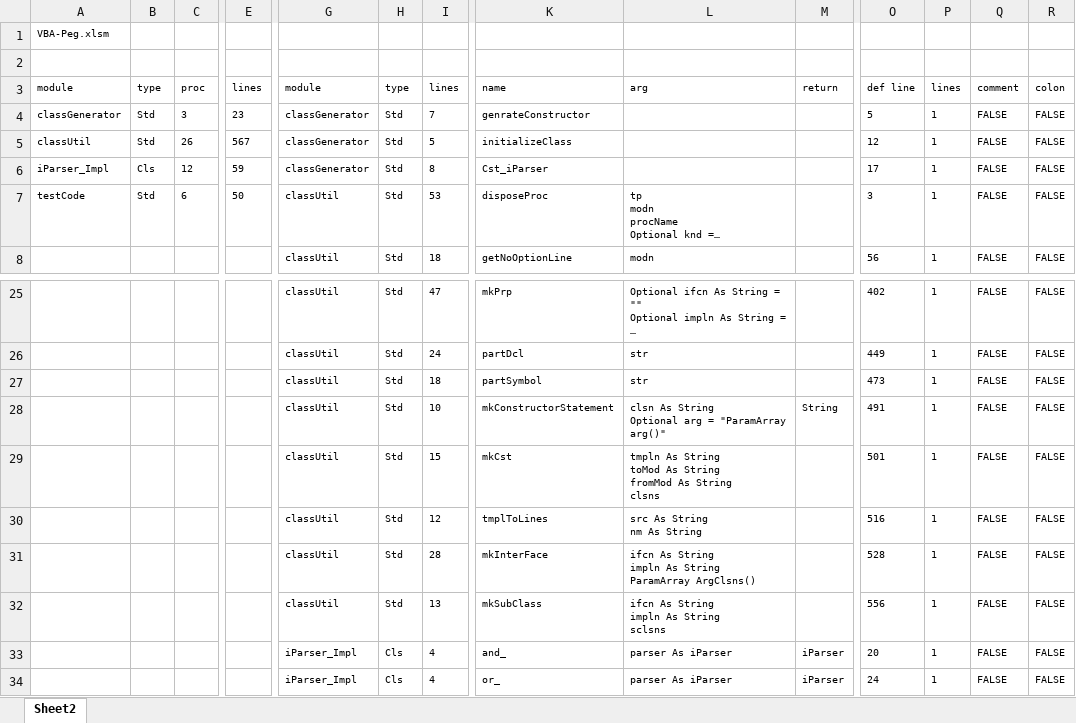
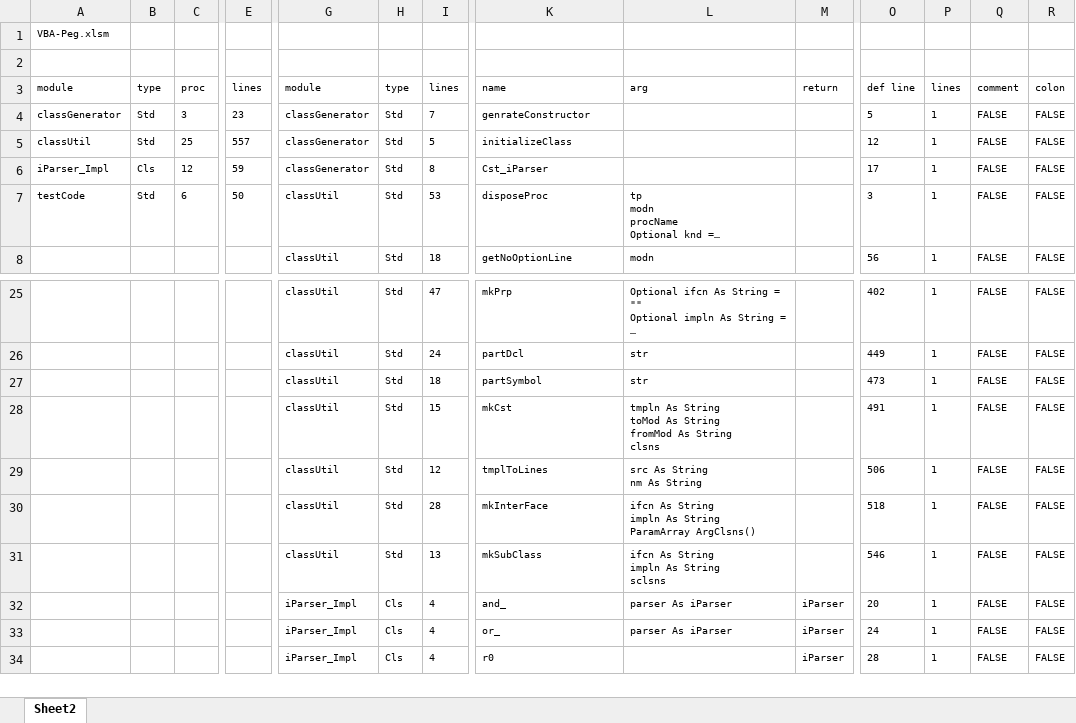
Before and after one commit to mnru/VBA-Peg, an Excel workbook: VBA-Peg.xlsm, sheet Sheet2, drawn as a sheet; only a part is shown, gaps mark what is left out; the shorter side is filled out with more unchanged rows; long unchanged cells end in …; values as stored, in another font and other column widths than the file's, no borders; table styles not drawn; removed rows and columns are numbered as before the commit, all else as after; rows hold the shown columns only; ↵ is a line break in a cell; the diff names each change by its address in the sheet, - before the commit and + after, or states it on an @@ line.

Commit message:
delete mkConstructorStatement

```diff
--- a/VBA-Peg.xlsm (sheet Sheet2)
+++ b/VBA-Peg.xlsm (sheet Sheet2)
-C5: 26
+C5: 25
-E5: 567
+E5: 557
-row 28:  |  |  |  | classUtil | Std | 10 | mkConstructorStatement | clsn As String ↵ Optional arg = "ParamArray arg()" | String | 491 | 1 | FALSE | FALSE
-O28: 501
+O28: 491
-O29: 516
+O29: 506
-O30: 528
+O30: 518
-O31: 556
+O31: 546
```
Also changed, not shown: 1 other file.
